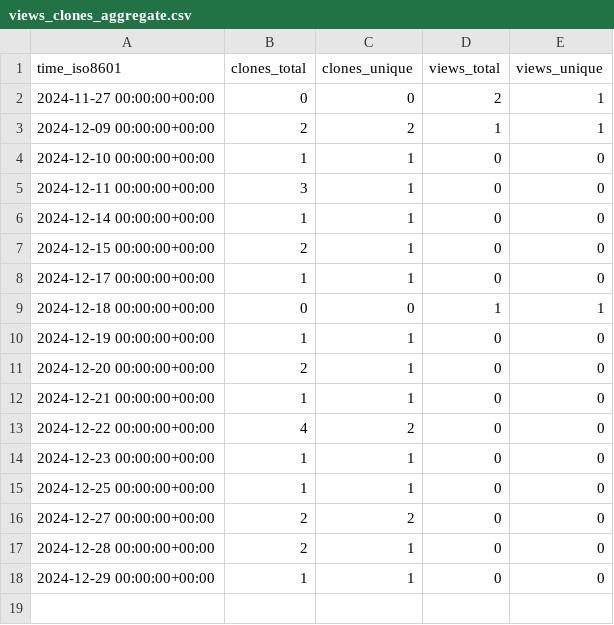
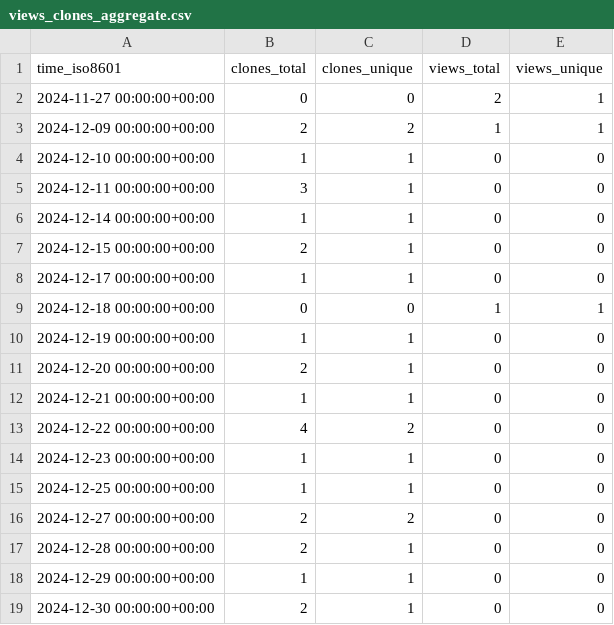
Before and after one commit to cubicleguy/accl_ros1, a CSV file: cubicleguy/ess_accl_ros1_driver/ghrs-data/views_clones_aggregate.csv, drawn as a sheet.

```diff
--- a/cubicleguy/ess_accl_ros1_driver/ghrs-data/views_clones_aggregate.csv
+++ b/cubicleguy/ess_accl_ros1_driver/ghrs-data/views_clones_aggregate.csv
@@ -18 +18,2 @@ time_iso8601,clones_total,clones_unique,views_total,views_unique
 2024-12-29 00:00:00+00:00,1,1,0,0
+2024-12-30 00:00:00+00:00,2,1,0,0
```
Also changed, not shown: 1 other file.
